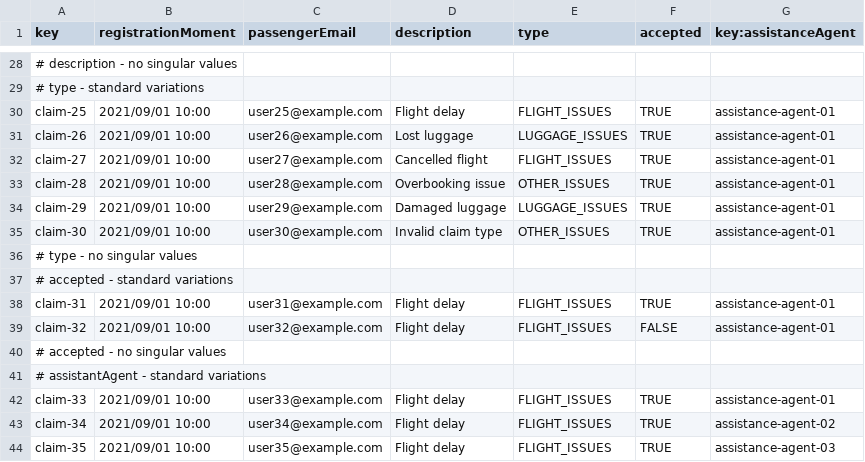
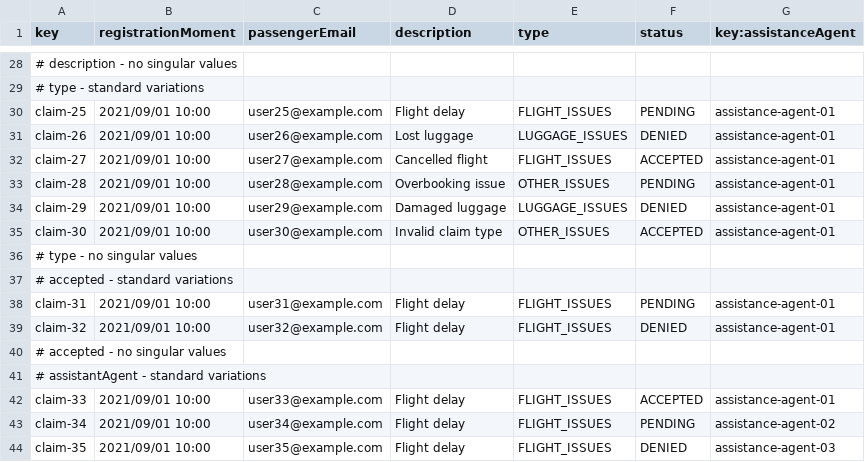
Before and after one commit to DP2-C1-037/Acme-ANS-D04, a CSV file: src/main/resources/WEB-INF/data/sample/claim.csv, drawn as a sheet; only a part is shown, gaps mark what is left out; the diff covers the shown part only; the diff names each change by its address in the sheet, - before the commit and + after, or states it on an @@ line.

```diff
--- a/src/main/resources/WEB-INF/data/sample/claim.csv
+++ b/src/main/resources/WEB-INF/data/sample/claim.csv
-F1: accepted
+F1: status
-F30 (status): TRUE
+F30 (status): PENDING
-F31 (status): TRUE
+F31 (status): DENIED
-F32 (status): TRUE
+F32 (status): ACCEPTED
-F33 (status): TRUE
+F33 (status): PENDING
-F34 (status): TRUE
+F34 (status): DENIED
-F35 (status): TRUE
+F35 (status): ACCEPTED
-F38 (status): TRUE
+F38 (status): PENDING
-F39 (status): FALSE
+F39 (status): DENIED
-F42 (status): TRUE
+F42 (status): ACCEPTED
-F43 (status): TRUE
+F43 (status): PENDING
-F44 (status): TRUE
+F44 (status): DENIED
```
Also changed, not shown: 20 edited cells elsewhere in this file.
